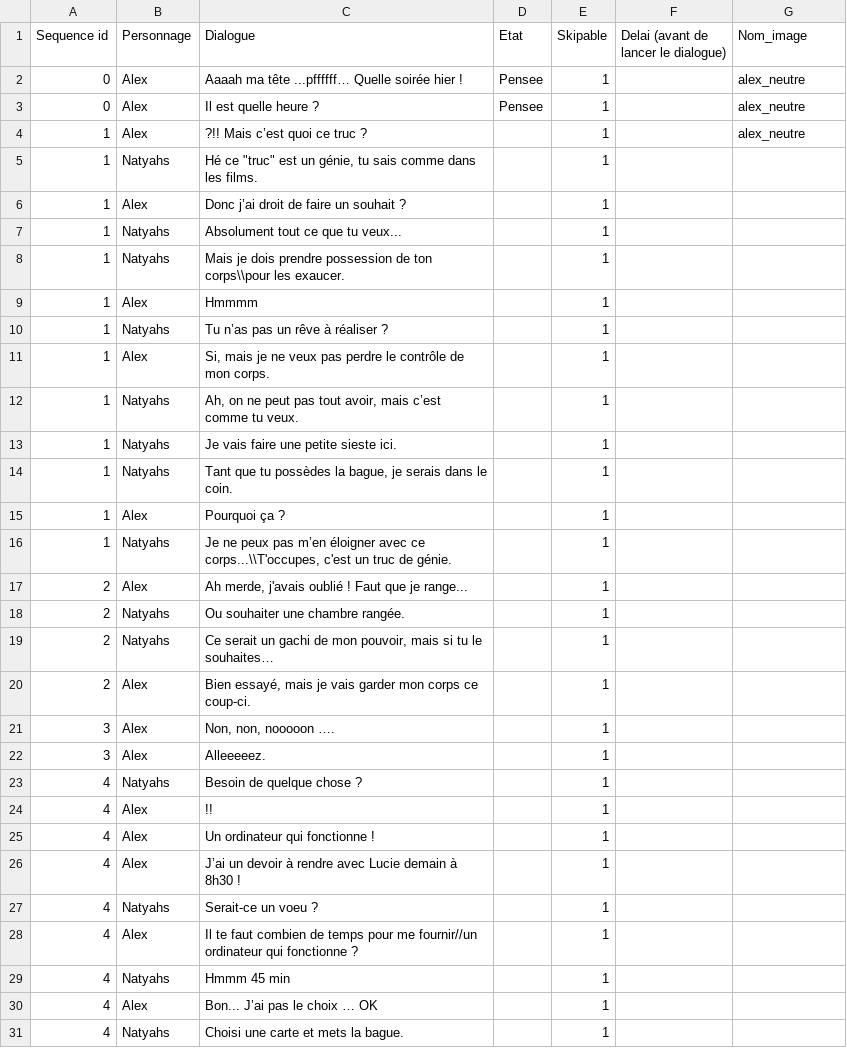
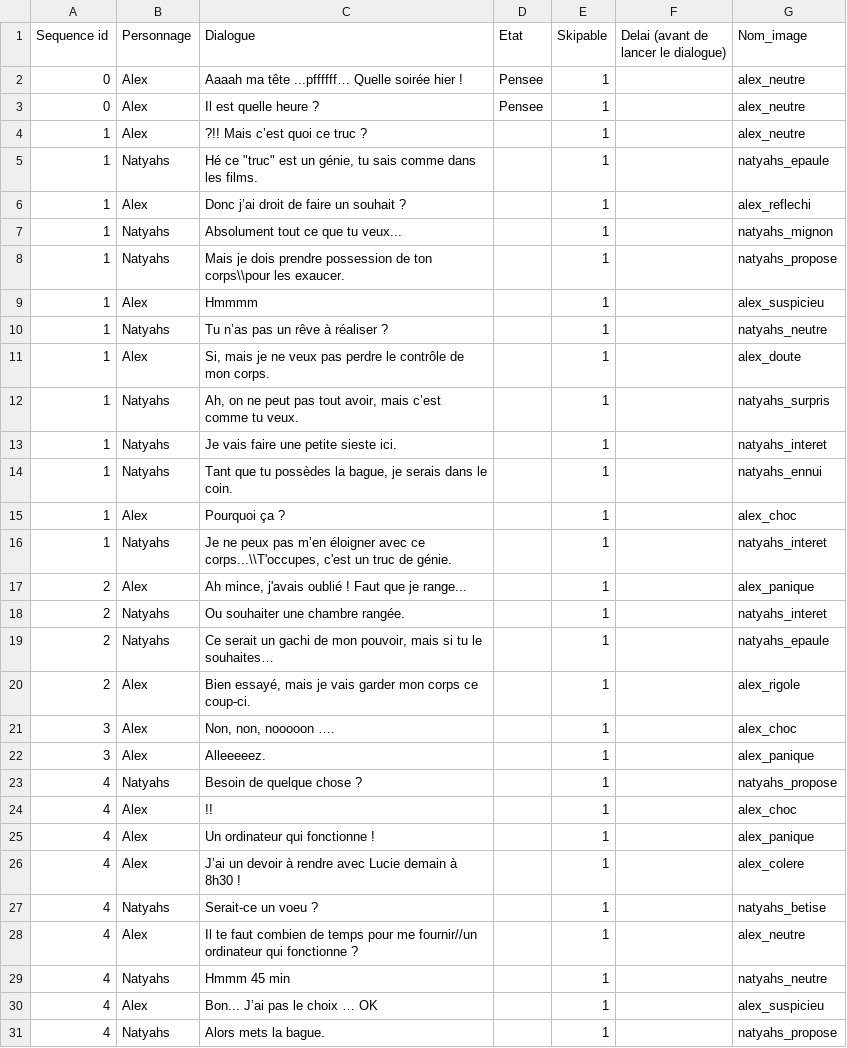
Before and after one commit to AlabamaBen/narrative_unity, a CSV file: Assets/Resources/dialogues_vf.csv, drawn as a sheet; only a part is shown; the diff covers the shown part only.

Commit message:
Update dialogues

```diff
--- a/Assets/Resources/dialogues_vf.csv
+++ b/Assets/Resources/dialogues_vf.csv
@@ -4,28 +4,28 @@ Sequence id;Personnage;Dialogue;Etat;Skipable;Delai (avant de lancer le dialogue
 1;Alex;?!! Mais c’est quoi ce truc ?;;1;;alex_neutre
-1;Natyahs;"Hé ce ""truc"" est un génie, tu sais comme dans les films.";;1;;
-1;Alex;Donc j’ai droit de faire un souhait ?;;1;;
-1;Natyahs;Absolument tout ce que tu veux... ;;1;;
-1;Natyahs;Mais je dois prendre possession de ton corps\\pour les exaucer.;;1;;
-1;Alex;Hmmmm;;1;;
-1;Natyahs;Tu n’as pas un rêve à réaliser ?;;1;;
-1;Alex;Si, mais je ne veux pas perdre le contrôle de mon corps.;;1;;
-1;Natyahs;Ah, on ne peut pas tout avoir, mais c’est comme tu veux.;;1;;
-1;Natyahs;Je vais faire une petite sieste ici.;;1;;
-1;Natyahs;Tant que tu possèdes la bague, je serais dans le coin.;;1;;
-1;Alex;Pourquoi ça ?;;1;;
-1;Natyahs;Je ne peux pas m’en éloigner avec ce corps...\\T'occupes, c'est un truc de génie.;;1;;
-2;Alex;Ah merde, j'avais oublié ! Faut que je range...;;1;;
-2;Natyahs;Ou souhaiter une chambre rangée.;;1;;
-2;Natyahs;Ce serait un gachi de mon pouvoir, mais si tu le souhaites…;;1;;
-2;Alex;Bien essayé, mais je vais garder mon corps ce coup-ci.;;1;;
-3;Alex;Non, non, nooooon ….;;1;;
-3;Alex;Alleeeeez. ;;1;;
-4;Natyahs;Besoin de quelque chose ?;;1;;
-4;Alex;!!;;1;;
-4;Alex;Un ordinateur qui fonctionne !;;1;;
-4;Alex;J’ai un devoir à rendre avec Lucie demain à 8h30 !;;1;;
-4;Natyahs;Serait-ce un voeu ?;;1;;
-4;Alex;Il te faut combien de temps pour me fournir//un ordinateur qui fonctionne ?;;1;;
-4;Natyahs;Hmmm 45 min;;1;;
-4;Alex;Bon... J’ai pas le choix … OK;;1;;
-4;Natyahs;Choisi une carte et mets la bague.;;1;;
+1;Natyahs;"Hé ce ""truc"" est un génie, tu sais comme dans les films.";;1;;natyahs_epaule
+1;Alex;Donc j’ai droit de faire un souhait ?;;1;;alex_reflechi
+1;Natyahs;Absolument tout ce que tu veux... ;;1;;natyahs_mignon
+1;Natyahs;Mais je dois prendre possession de ton corps\\pour les exaucer.;;1;;natyahs_propose
+1;Alex;Hmmmm;;1;;alex_suspicieu
+1;Natyahs;Tu n’as pas un rêve à réaliser ?;;1;;natyahs_neutre
+1;Alex;Si, mais je ne veux pas perdre le contrôle de mon corps.;;1;;alex_doute
+1;Natyahs;Ah, on ne peut pas tout avoir, mais c’est comme tu veux.;;1;;natyahs_surpris
+1;Natyahs;Je vais faire une petite sieste ici.;;1;;natyahs_interet
+1;Natyahs;Tant que tu possèdes la bague, je serais dans le coin.;;1;;natyahs_ennui
+1;Alex;Pourquoi ça ?;;1;;alex_choc
+1;Natyahs;Je ne peux pas m’en éloigner avec ce corps...\\T'occupes, c'est un truc de génie.;;1;;natyahs_interet
+2;Alex;Ah mince, j'avais oublié ! Faut que je range...;;1;;alex_panique
+2;Natyahs;Ou souhaiter une chambre rangée.;;1;;natyahs_interet
+2;Natyahs;Ce serait un gachi de mon pouvoir, mais si tu le souhaites…;;1;;natyahs_epaule
+2;Alex;Bien essayé, mais je vais garder mon corps ce coup-ci.;;1;;alex_rigole
+3;Alex;Non, non, nooooon ….;;1;;alex_choc
+3;Alex;Alleeeeez. ;;1;;alex_panique
+4;Natyahs;Besoin de quelque chose ?;;1;;natyahs_propose
+4;Alex;!!;;1;;alex_choc
+4;Alex;Un ordinateur qui fonctionne !;;1;;alex_panique
+4;Alex;J’ai un devoir à rendre avec Lucie demain à 8h30 !;;1;;alex_colere
+4;Natyahs;Serait-ce un voeu ?;;1;;natyahs_betise
+4;Alex;Il te faut combien de temps pour me fournir//un ordinateur qui fonctionne ?;;1;;alex_neutre
+4;Natyahs;Hmmm 45 min;;1;;natyahs_neutre
+4;Alex;Bon... J’ai pas le choix … OK;;1;;alex_suspicieu
+4;Natyahs;Alors mets la bague.;;1;;natyahs_propose
```
Also changed, not shown: 2 removed rows and 36 edited cells elsewhere in this file, 50 other files.
